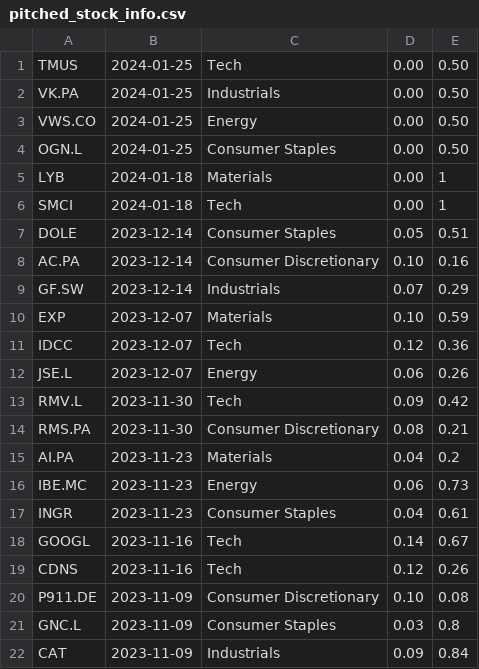
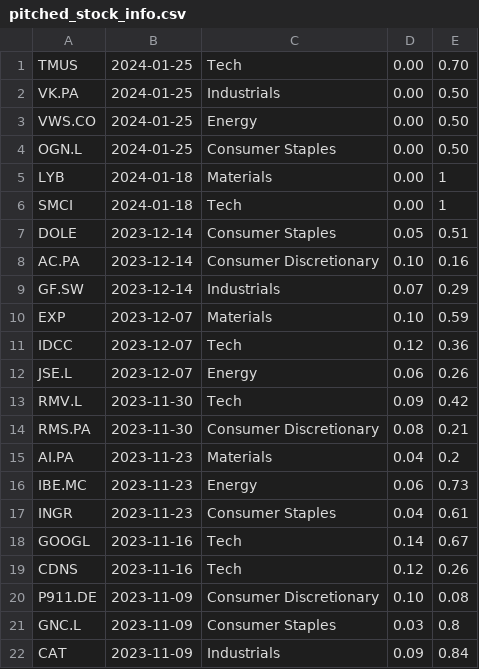
Before and after one commit to heatedyam/GHOSAL---PM, a CSV file: pitched_stock_info.csv, drawn as a sheet.

```diff
--- a/pitched_stock_info.csv
+++ b/pitched_stock_info.csv
@@ -1,2 +1,2 @@
-TMUS,2024-01-25,Tech,0.00,0.50
+TMUS,2024-01-25,Tech,0.00,0.70
 VK.PA,2024-01-25,Industrials,0.00,0.50
```
